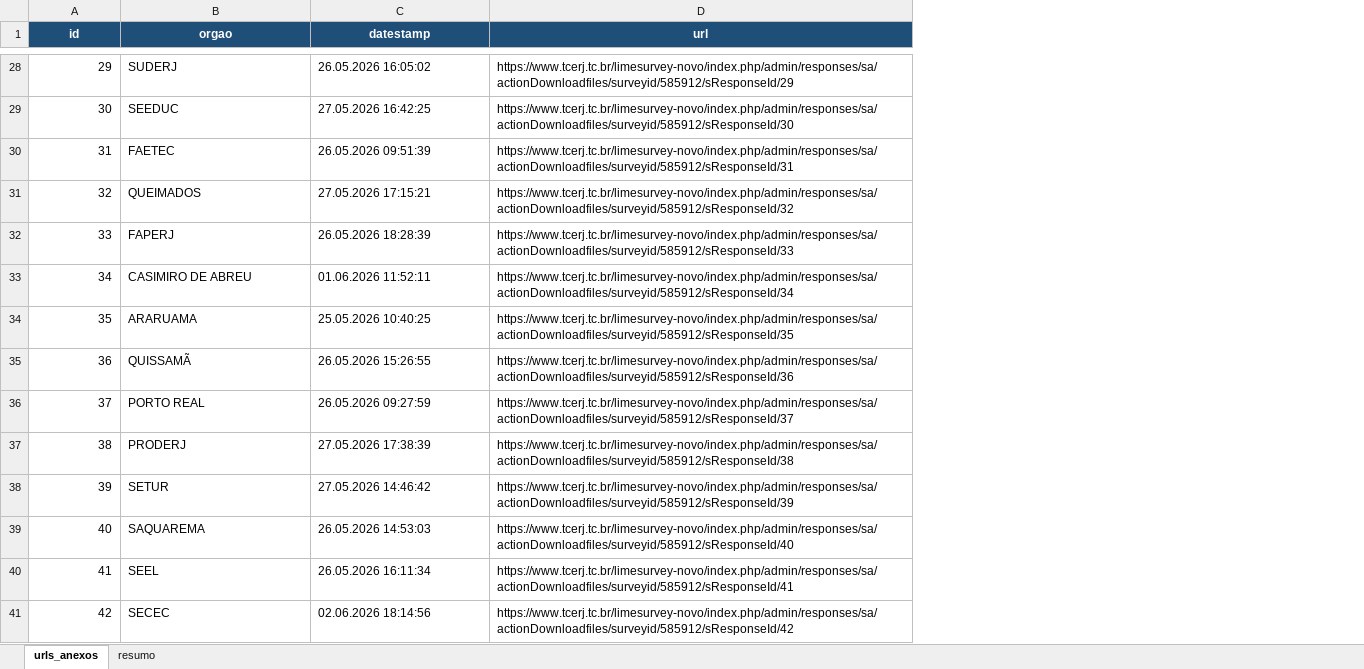
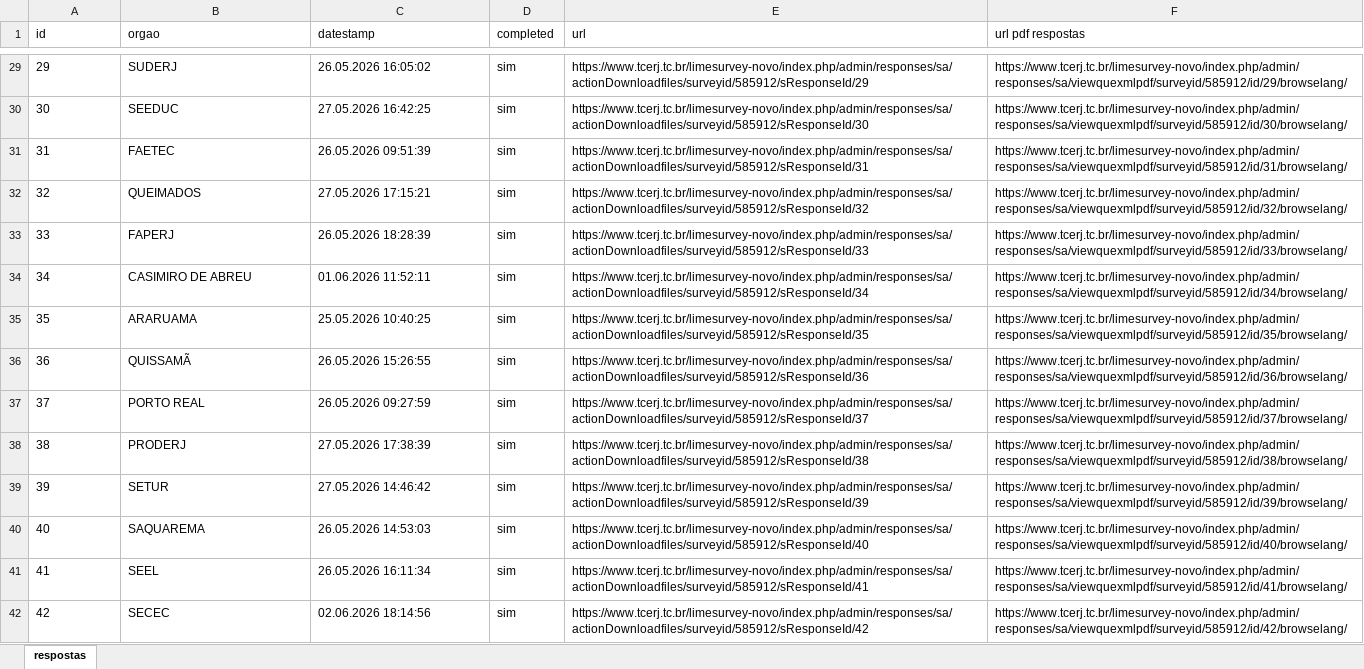
Before and after one commit to acba/tcerj-igovti-2026, an Excel workbook: 02-Execucao/01-Questionario/Evidencias_Coletadas/urls_anexos_limesurvey_consolidado.xlsx, sheet respostas, drawn as a sheet; only a part is shown, gaps mark what is left out; values as stored, in another font and other column widths than the file's, no borders; table styles not drawn; addresses are those after the commit; the diff covers the shown part only; the diff names each change by its address in the sheet, - before the commit and + after, or states it on an @@ line.

```diff
--- a/02-Execucao/01-Questionario/Evidencias_Coletadas/urls_anexos_limesurvey_consolidado.xlsx (sheet respostas)
+++ b/02-Execucao/01-Questionario/Evidencias_Coletadas/urls_anexos_limesurvey_consolidado.xlsx (sheet respostas)
-sheet tab: urls_anexos
+sheet tab: respostas
-sheet tab: resumo
+column D (completed), rows 29-42: all sim
+column F (url pdf respostas), rows 29-42: https://www.tcerj.tc.br/limesurvey-novo/index.php/admin/responses/sa/viewquexmlpdf/surveyid/585912/id/29/browselang/ | https://www.tcerj.tc.br/limesurvey-novo/index.php/admin/responses/sa/viewquexmlpdf/surveyid/585912/id/30/browselang/ | https://www.tcerj.tc.br/limesurvey-novo/index.php/admin/responses/sa/viewquexmlpdf/surveyid/585912/id/31/browselang/ | https://www.tcerj.tc.br/limesurvey-novo/index.php/admin/responses/sa/viewquexmlpdf/surveyid/585912/id/32/browselang/ | https://www.tcerj.tc.br/limesurvey-novo/index.php/admin/responses/sa/viewquexmlpdf/surveyid/585912/id/33/browselang/ | https://www.tcerj.tc.br/limesurvey-novo/index.php/admin/responses/sa/viewquexmlpdf/surveyid/585912/id/34/browselang/ | https://www.tcerj.tc.br/limesurvey-novo/index.php/admin/responses/sa/viewquexmlpdf/surveyid/585912/id/35/browselang/ | https://www.tcerj.tc.br/limesurvey-novo/index.php/admin/responses/sa/viewquexmlpdf/surveyid/585912/id/36/browselang/ | https://www.tcerj.tc.br/limesurvey-novo/index.php/admin/responses/sa/viewquexmlpdf/surveyid/585912/id/37/browselang/ | https://www.tcerj.tc.br/limesurvey-novo/index.php/admin/responses/sa/viewquexmlpdf/surveyid/585912/id/38/browselang/ | https://www.tcerj.tc.br/limesurvey-novo/index.php/admin/responses/sa/viewquexmlpdf/surveyid/585912/id/39/browselang/ | https://www.tcerj.tc.br/limesurvey-novo/index.php/admin/responses/sa/viewquexmlpdf/surveyid/585912/id/40/browselang/ | https://www.tcerj.tc.br/limesurvey-novo/index.php/admin/responses/sa/viewquexmlpdf/surveyid/585912/id/41/browselang/ | https://www.tcerj.tc.br/limesurvey-novo/index.php/admin/responses/sa/viewquexmlpdf/surveyid/585912/id/42/browselang/
@@ A1:C1 fill: #1F4E78 → none, bold: on → off, text colour: #FFFFFF → black, alignment: center → left @@
@@ E1 fill: #1F4E78 → none, bold: on → off, text colour: #FFFFFF → black, alignment: center → left @@
-A29:A42 alignment: right
+A29:A42 alignment: left
```
Also changed, not shown: 6 added rows and cell formats elsewhere in this sheet, 9 other files.
